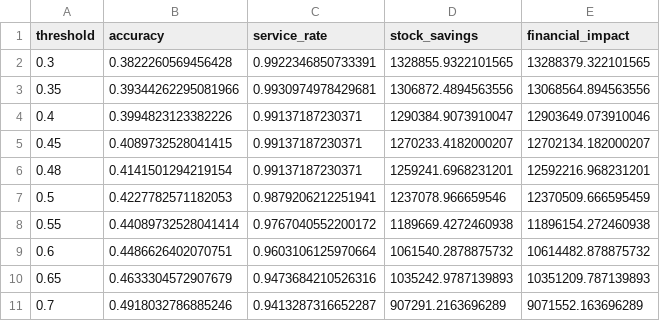
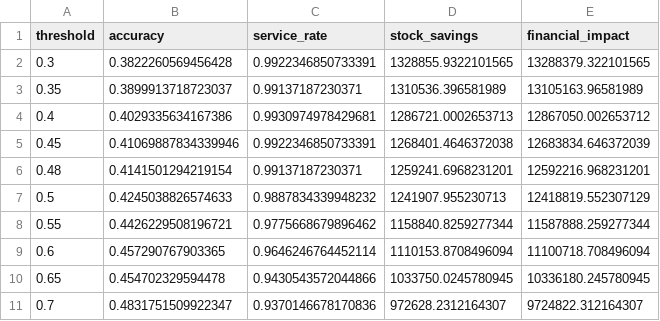
Before and after one commit to AroaGonzalez/TFG_CDIA, a CSV file: results/08_business_analysis/scenario_analysis.csv, drawn as a sheet.

```diff
--- a/results/08_business_analysis/scenario_analysis.csv
+++ b/results/08_business_analysis/scenario_analysis.csv
@@ -2,10 +2,10 @@ threshold,accuracy,service_rate,stock_savings,financial_impact
 0.3,0.3822260569456428,0.9922346850733391,1328855.9322101565,13288379.322101565
-0.35,0.39344262295081966,0.9930974978429681,1306872.4894563556,13068564.894563556
-0.4,0.3994823123382226,0.99137187230371,1290384.9073910047,12903649.073910046
-0.45,0.4089732528041415,0.99137187230371,1270233.4182000207,12702134.182000207
+0.35,0.3899913718723037,0.99137187230371,1310536.396581989,13105163.96581989
+0.4,0.4029335634167386,0.9930974978429681,1286721.0002653713,12867050.002653712
+0.45,0.41069887834339946,0.9922346850733391,1268401.4646372038,12683834.646372039
 0.48,0.4141501294219154,0.99137187230371,1259241.6968231201,12592216.968231201
-0.5,0.4227782571182053,0.9879206212251941,1237078.966659546,12370509.666595459
-0.55,0.44089732528041414,0.9767040552200172,1189669.4272460938,11896154.272460938
-0.6,0.4486626402070751,0.9603106125970664,1061540.2878875732,10614482.878875732
-0.65,0.4633304572907679,0.9473684210526316,1035242.9787139893,10351209.787139893
-0.7,0.4918032786885246,0.9413287316652287,907291.2163696289,9071552.163696289
+0.5,0.4245038826574633,0.9887834339948232,1241907.955230713,12418819.552307129
+0.55,0.4426229508196721,0.9775668679896462,1158840.8259277344,11587888.259277344
+0.6,0.457290767903365,0.9646246764452114,1110153.8708496094,11100718.708496094
+0.65,0.454702329594478,0.9430543572044866,1033750.0245780945,10336180.245780945
+0.7,0.4831751509922347,0.9370146678170836,972628.2312164307,9724822.312164307
```
Also changed, not shown: 12 other files.
